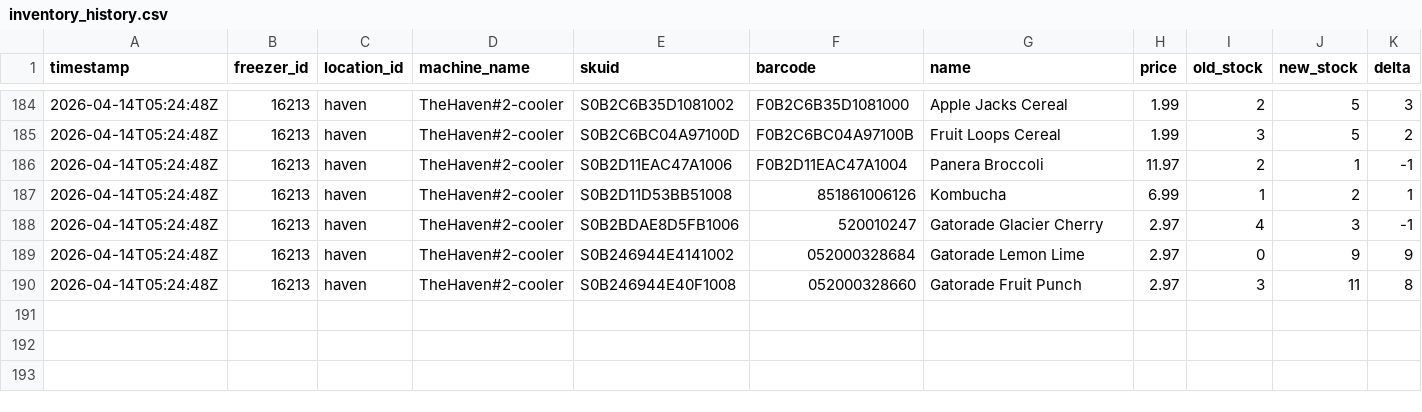
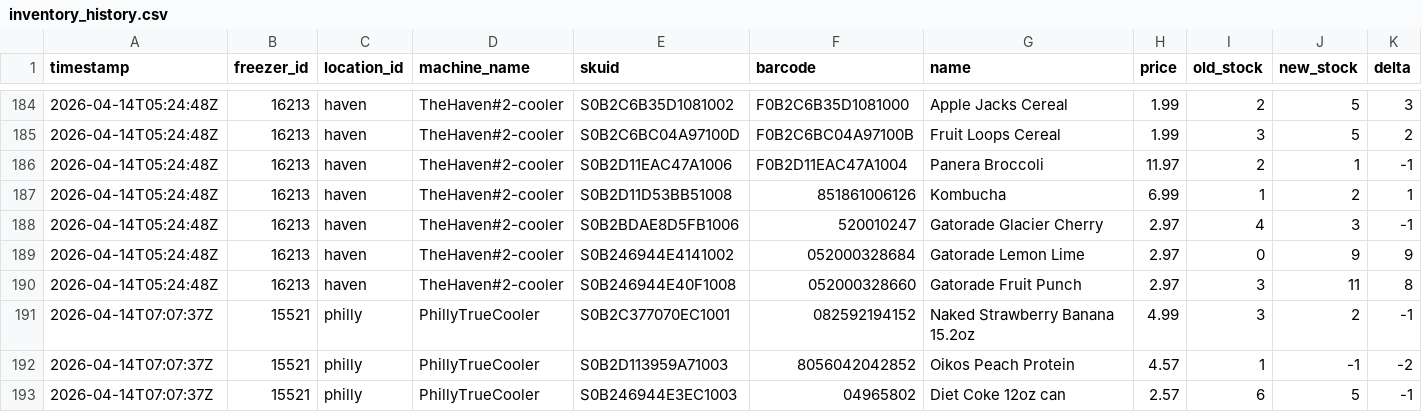
Before and after one commit to lukeleisman/blanketbox_public, a CSV file: docs/inventory_history.csv, drawn as a sheet; only a part is shown, gaps mark what is left out; the diff names each change by its address in the sheet, - before the commit and + after, or states it on an @@ line.

```diff
--- a/docs/inventory_history.csv
+++ b/docs/inventory_history.csv
+row 191: 2026-04-14T07:07:37Z | 15521 | philly | PhillyTrueCooler | S0B2C377070EC1001 | 082592194152 | Naked Strawberry Banana 15.2oz | 4.99 | 3 | 2 | -1
+row 192: 2026-04-14T07:07:37Z | 15521 | philly | PhillyTrueCooler | S0B2D113959A71003 | 8056042042852 | Oikos Peach Protein | 4.57 | 1 | -1 | -2
+row 193: 2026-04-14T07:07:37Z | 15521 | philly | PhillyTrueCooler | S0B246944E3EC1003 | 04965802 | Diet Coke 12oz can | 2.57 | 6 | 5 | -1
```
Also changed, not shown: docs/inventory.csv, 2 other files.
